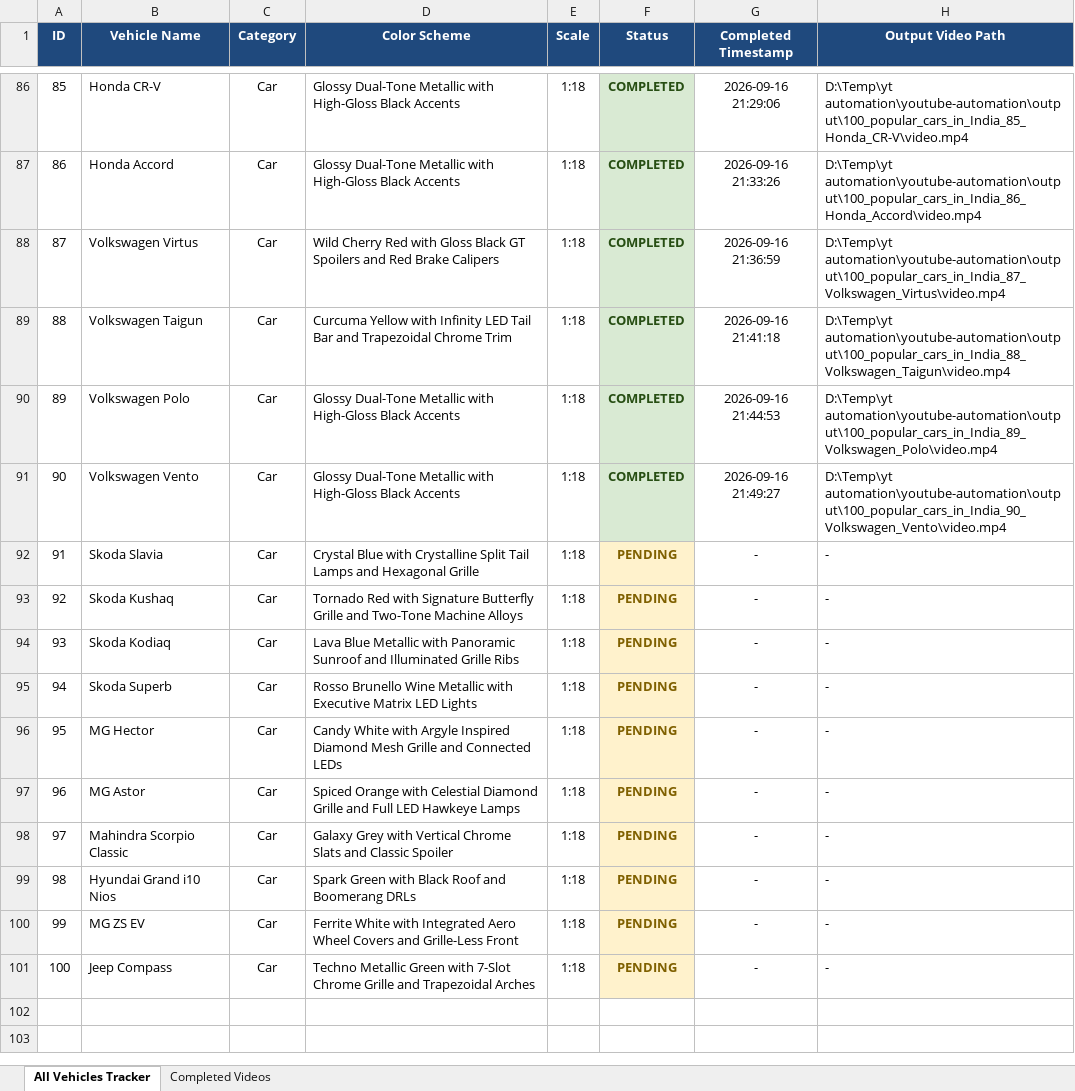
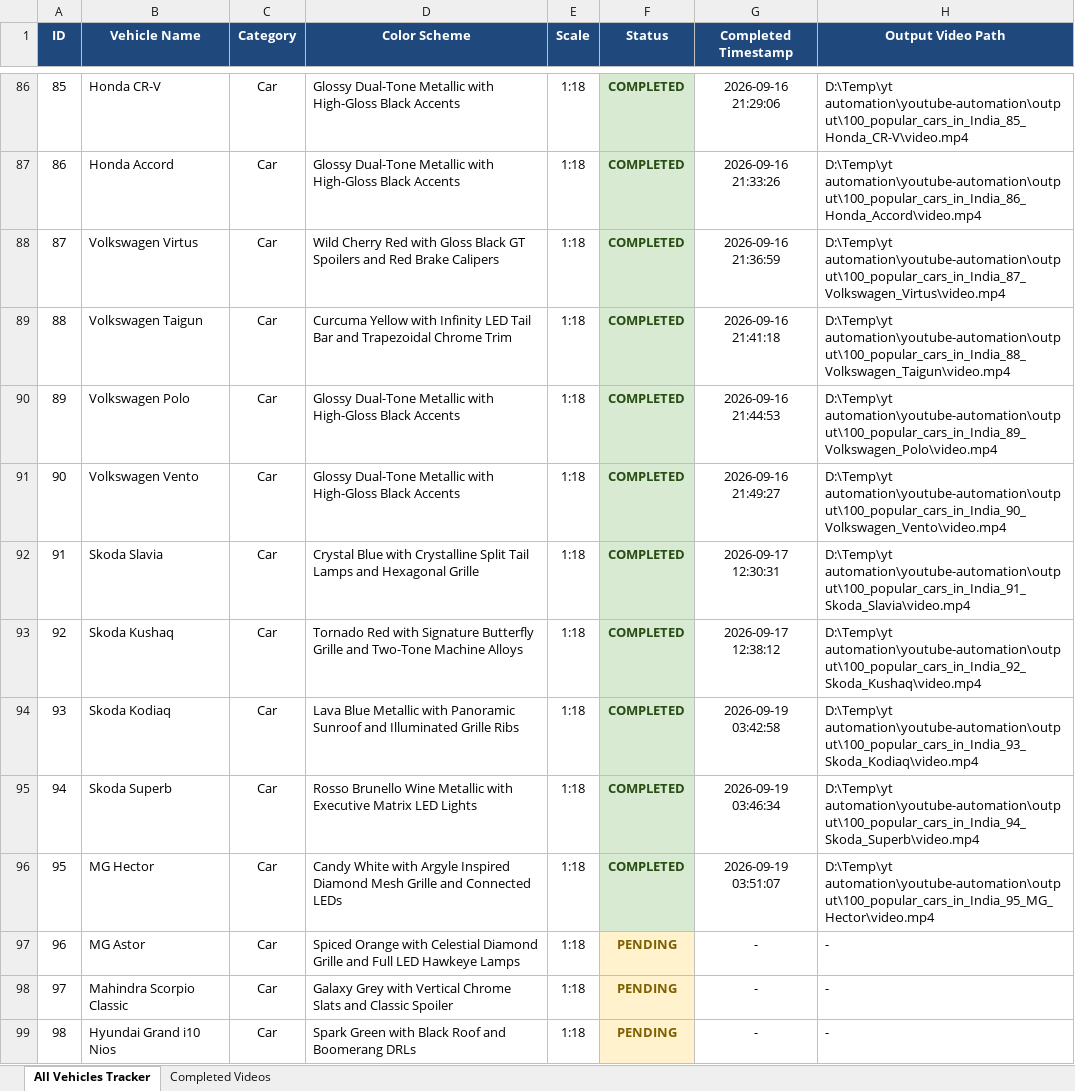
Before and after one commit to Manas8795/yt-shorts-automation, an Excel workbook: youtube-automation/data/vehicles_tracker.xlsx, sheet All Vehicles Tracker, drawn as a sheet; only a part is shown, gaps mark what is left out; the shorter side is filled out with more unchanged rows; values as stored, in another font and other column widths than the file's, no borders; the diff names each change by its address in the sheet, - before the commit and + after, or states it on an @@ line.

```diff
--- a/youtube-automation/data/vehicles_tracker.xlsx (sheet All Vehicles Tracker)
+++ b/youtube-automation/data/vehicles_tracker.xlsx (sheet All Vehicles Tracker)
-F92:F96 (Status): PENDING
+F92:F96 (Status): COMPLETED
@@ F92:F96 fill: #FFF2CC → #D9EAD3, text colour: #7F6000 → #274E13 @@
-G92 (Completed Timestamp): -
+G92 (Completed Timestamp): 2026-09-17 12:30:31
-H92 (Output Video Path): -
+H92 (Output Video Path): D:\Temp\yt automation\youtube-automation\output\100_popular_cars_in_India_91_Skoda_Slavia\video.mp4
-G93 (Completed Timestamp): -
+G93 (Completed Timestamp): 2026-09-17 12:38:12
-H93 (Output Video Path): -
+H93 (Output Video Path): D:\Temp\yt automation\youtube-automation\output\100_popular_cars_in_India_92_Skoda_Kushaq\video.mp4
-G94 (Completed Timestamp): -
+G94 (Completed Timestamp): 2026-09-19 03:42:58
-H94 (Output Video Path): -
+H94 (Output Video Path): D:\Temp\yt automation\youtube-automation\output\100_popular_cars_in_India_93_Skoda_Kodiaq\video.mp4
-G95 (Completed Timestamp): -
+G95 (Completed Timestamp): 2026-09-19 03:46:34
-H95 (Output Video Path): -
+H95 (Output Video Path): D:\Temp\yt automation\youtube-automation\output\100_popular_cars_in_India_94_Skoda_Superb\video.mp4
-G96 (Completed Timestamp): -
+G96 (Completed Timestamp): 2026-09-19 03:51:07
-H96 (Output Video Path): -
+H96 (Output Video Path): D:\Temp\yt automation\youtube-automation\output\100_popular_cars_in_India_95_MG_Hector\video.mp4
```
Also changed, not shown: sheet Completed Videos, 100_popular_cars_tracker.xlsx, master_vehicles_tracker.xlsx, 8 other files.
